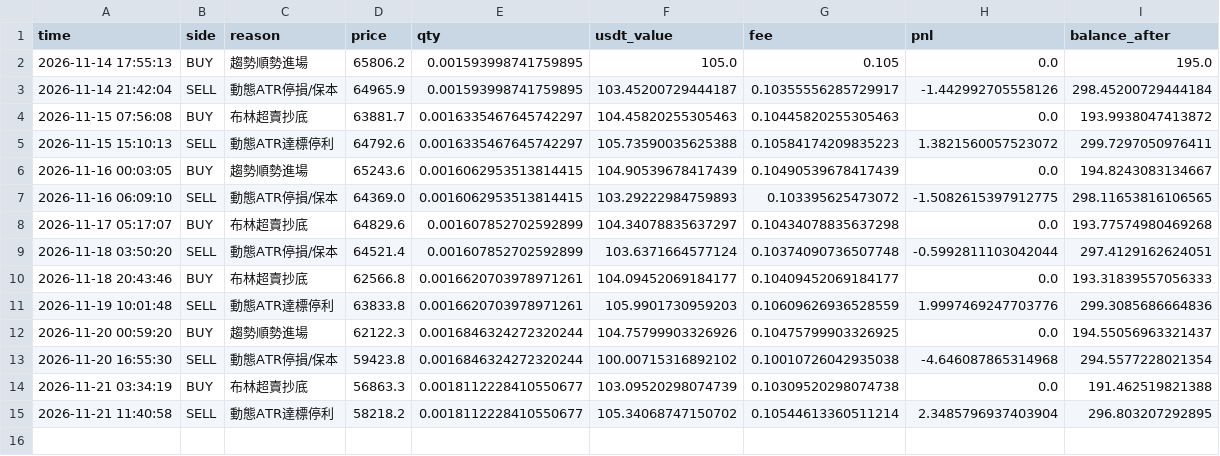
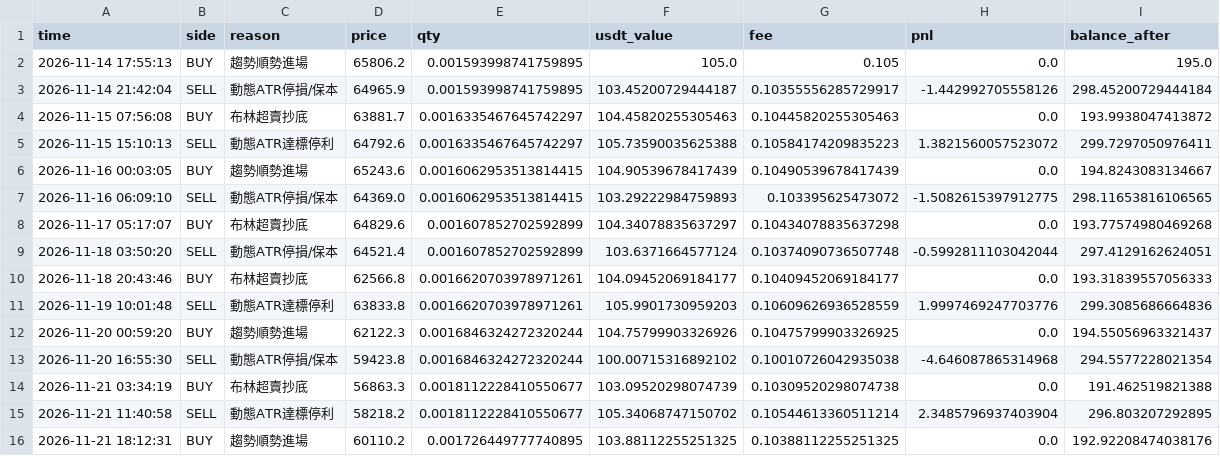
Before and after one commit to GG8767/dashboard, a CSV file: trade_history.csv, drawn as a sheet; the diff names each change by its address in the sheet, - before the commit and + after, or states it on an @@ line.

Commit message:
Sync live ledger data

```diff
--- a/trade_history.csv
+++ b/trade_history.csv
+row 16: 2026-11-21 18:12:31 | BUY | 趨勢順勢進場 | 60110.2 | 0.001726449777740895 | 103.88112255251325 | 0.10388112255251325 | 0.0 | 192.92208474038176
```
Also changed, not shown: 1 other file.
